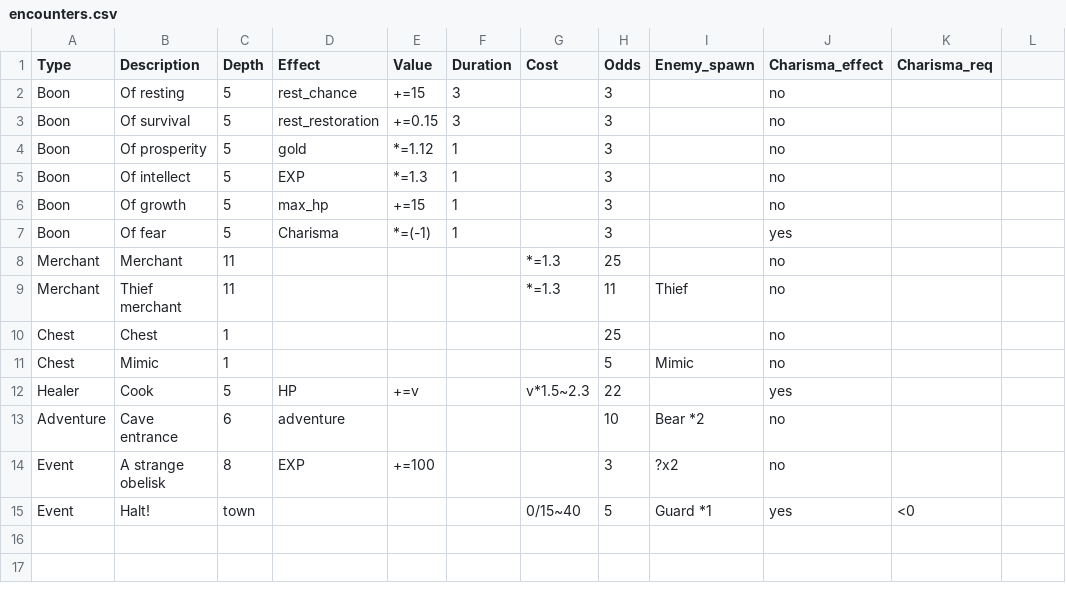
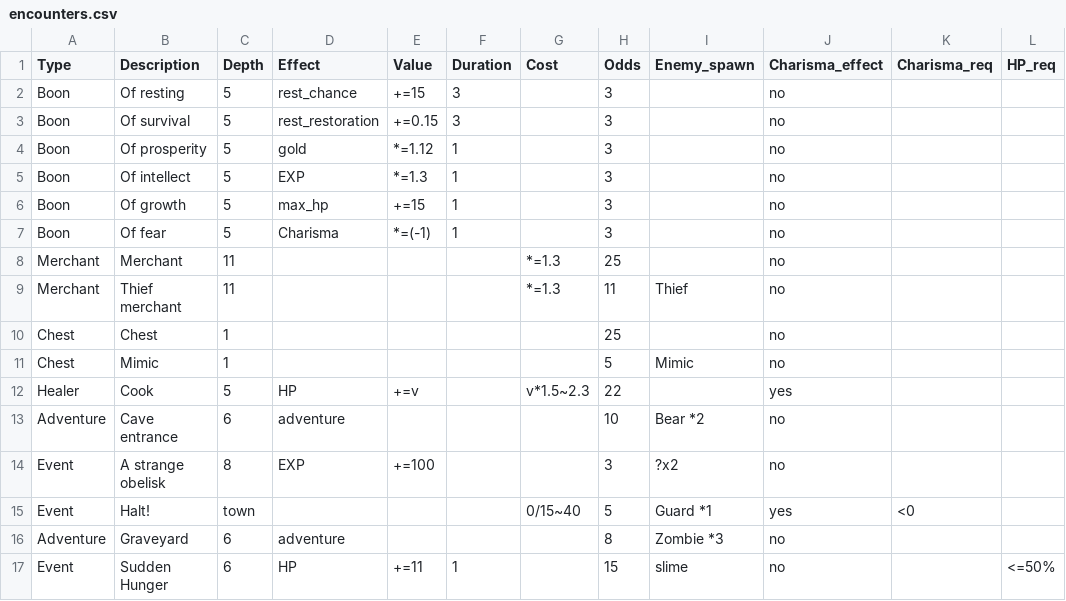
Before and after one commit to sacivashi/PYRPG, a CSV file: data/encounters.csv, drawn as a sheet; the diff names each change by its address in the sheet, - before the commit and + after, or states it on an @@ line.

```diff
--- a/data/encounters.csv
+++ b/data/encounters.csv
-L1: (empty)
+L1: HP_req
-J7 (Charisma_effect): yes
+J7 (Charisma_effect): no
+row 16: Adventure | Graveyard | 6 | adventure |  |  |  | 8 | Zombie *3 | no
+row 17: Event | Sudden Hunger | 6 | HP | +=11 | 1 |  | 15 | slime | no |  | <=50%
```
